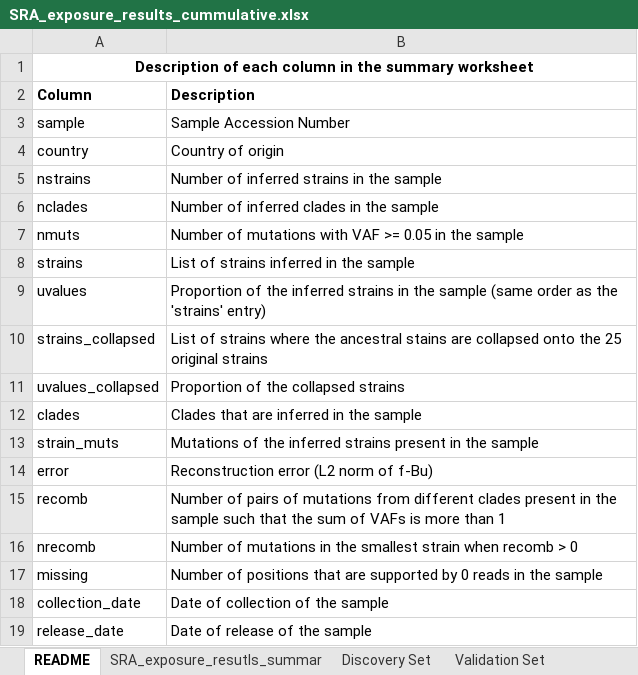
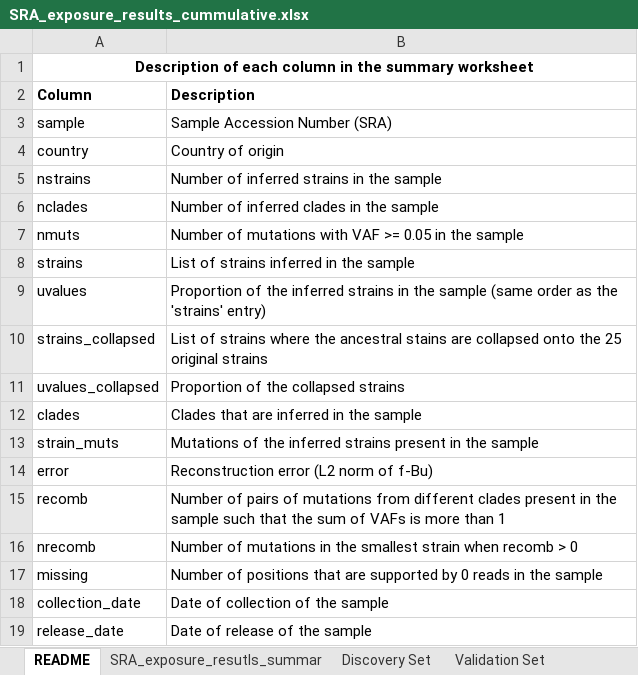
Before and after one commit to elkebir-group/SARS-CoV-2-deconvolution, an Excel workbook: results/SRA_exposure_results_cummulative.xlsx, sheet README, drawn as a sheet; values as stored, in another font and other column widths than the file's, no borders; 4 other sheets too large or unreadable and not compared; the diff names each change by its address in the sheet, - before the commit and + after, or states it on an @@ line.

```diff
--- a/results/SRA_exposure_results_cummulative.xlsx (sheet README)
+++ b/results/SRA_exposure_results_cummulative.xlsx (sheet README)
-B3 (Description): Sample Accession Number
+B3 (Description): Sample Accession Number (SRA)
```
Also changed, not shown: sheet SRA_exposure_B, sheet SRA_exposure_resutls_summar.
